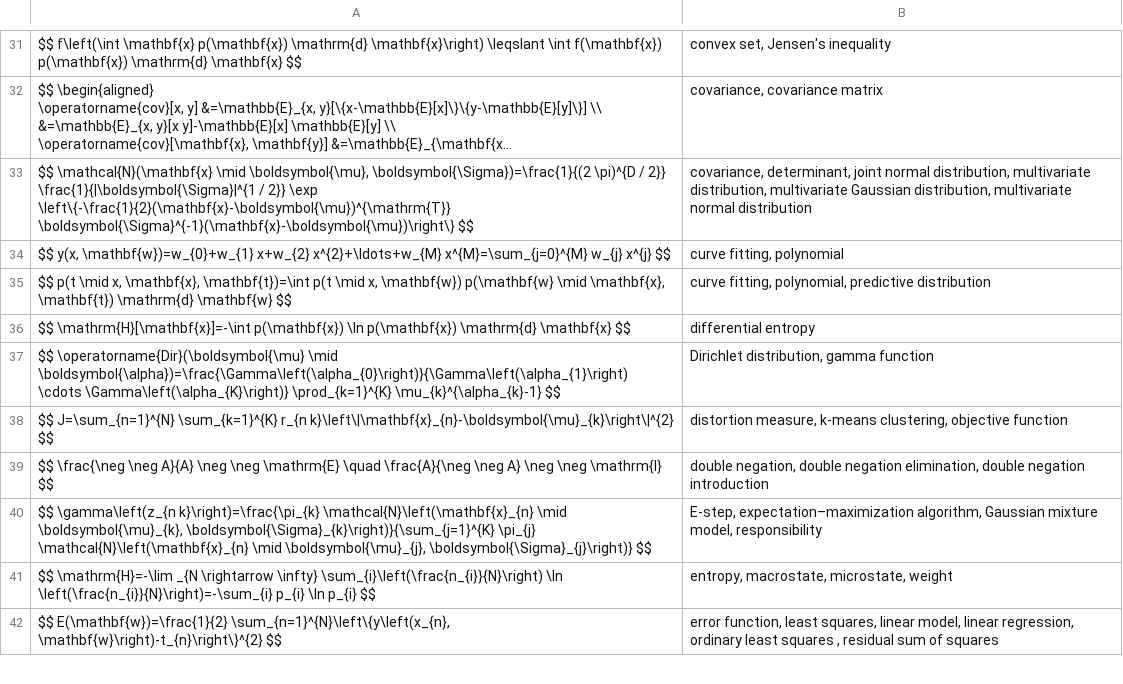
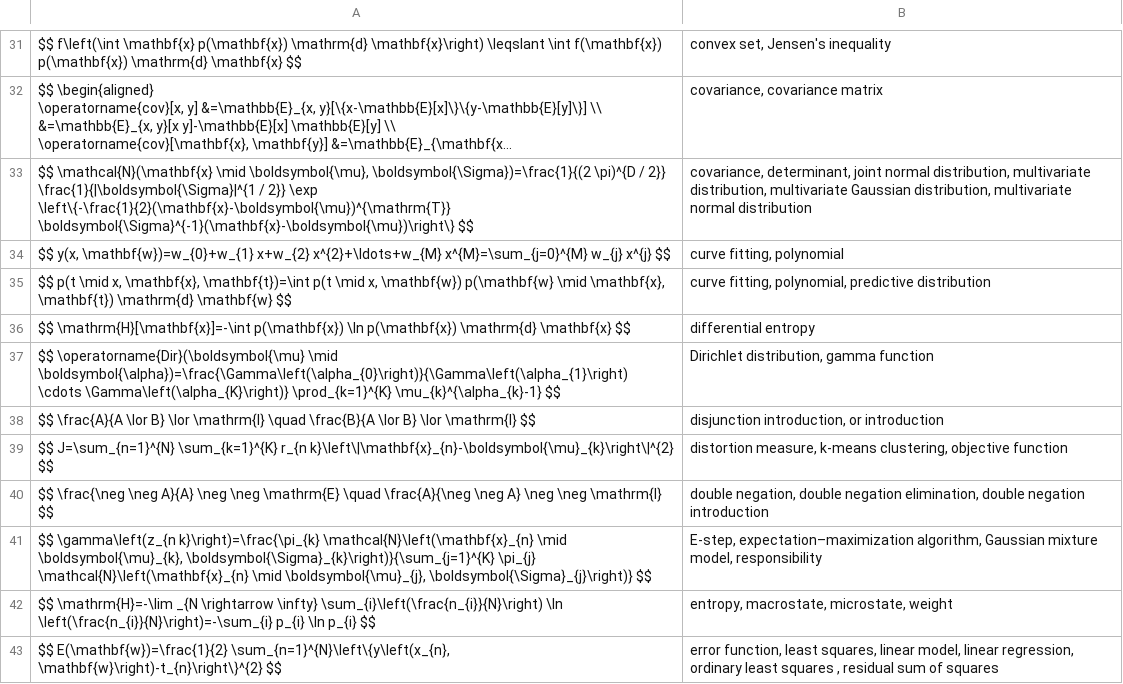
Before and after one commit to human-404/human-404.github.io, a CSV file: data.csv, drawn as a sheet; only a part is shown, gaps mark what is left out; long unchanged cells end in …; the diff names each change by its address in the sheet, - before the commit and + after, or states it on an @@ line.

```diff
--- a/data.csv
+++ b/data.csv
+row 38: $$ \frac{A}{A \lor B} \lor \mathrm{I} \quad \frac{B}{A \lor B} \lor \mathrm{I} $$ | disjunction introduction, or introduction
```
Also changed, not shown: 2 other files.
